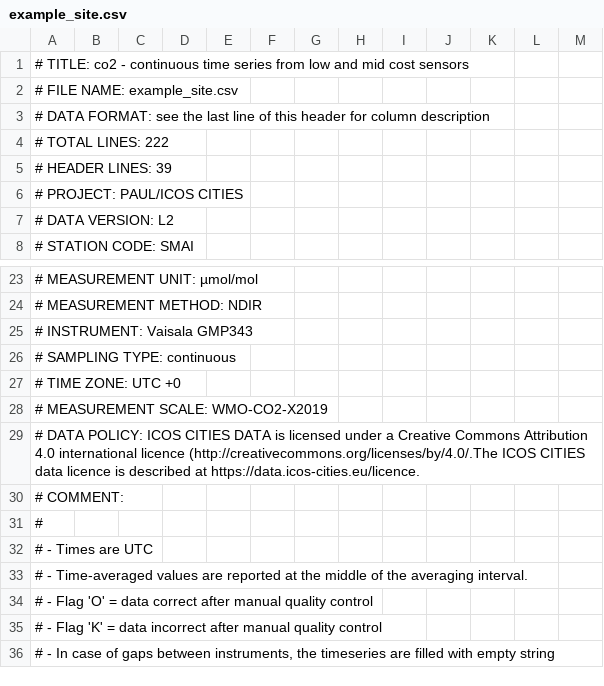
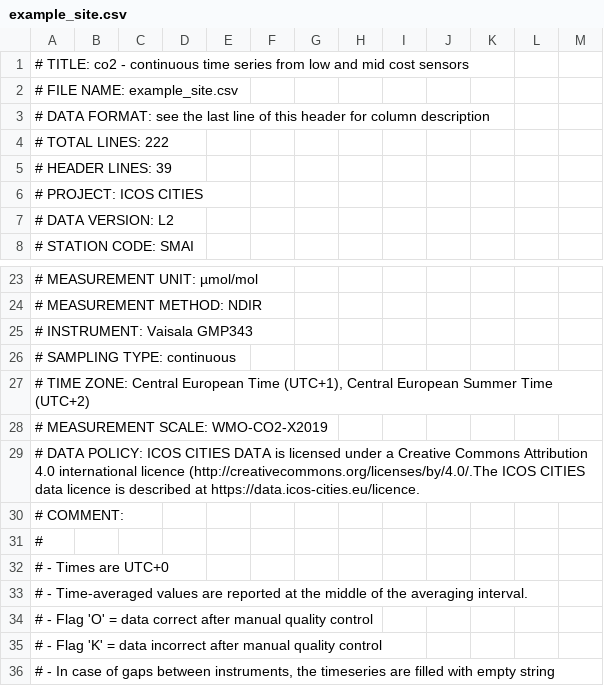
Before and after one commit to tum-esm/ACROPOLIS-data-processing, a CSV file: data/processed/acropolis_sites/example_site.csv, drawn as a sheet; only a part is shown, gaps mark what is left out.

```diff
--- a/data/processed/acropolis_sites/example_site.csv
+++ b/data/processed/acropolis_sites/example_site.csv
@@ -5,3 +5,3 @@
 # HEADER LINES: 39
-# PROJECT: PAUL/ICOS CITIES
+# PROJECT: ICOS CITIES
 # DATA VERSION: L2
@@ -26,3 +26,3 @@
 # SAMPLING TYPE: continuous
-# TIME ZONE: UTC +0
+# TIME ZONE: Central European Time (UTC+1), Central European Summer Time (UTC+2)
 # MEASUREMENT SCALE: WMO-CO2-X2019
@@ -31,3 +31,3 @@
 #
-#   - Times are UTC
+#   - Times are UTC+0
 #   - Time-averaged values are reported at the middle of the averaging interval.
```
Also changed, not shown: 1 other file.
